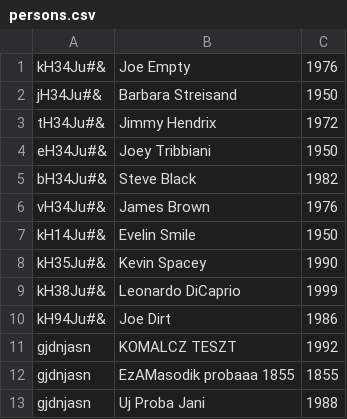
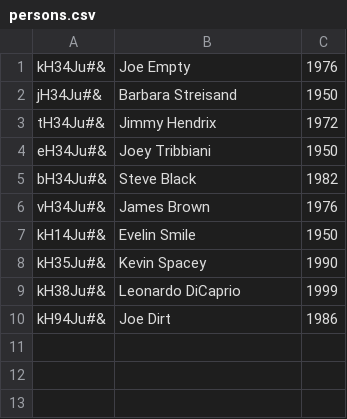
Before and after one commit to CodecoolBP20161/python-lightweight-erp-3rd-tw-c00d6, a CSV file: hr/persons.csv, drawn as a sheet; the diff names each change by its address in the sheet, - before the commit and + after, or states it on an @@ line.

```diff
--- a/hr/persons.csv
+++ b/hr/persons.csv
-row 11: gjdnjasn | KOMALCZ TESZT | 1992
-row 12: gjdnjasn | EzAMasodik probaaa 1855 | 1855
-row 13: gjdnjasn | Uj Proba Jani | 1988
```
Also changed, not shown: 1 other file.
